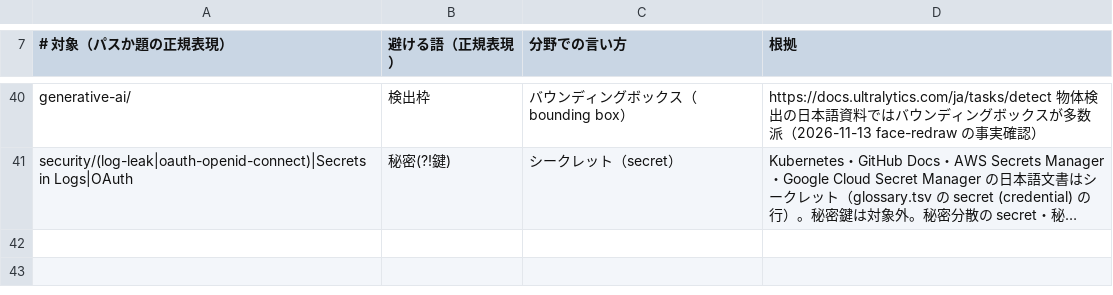
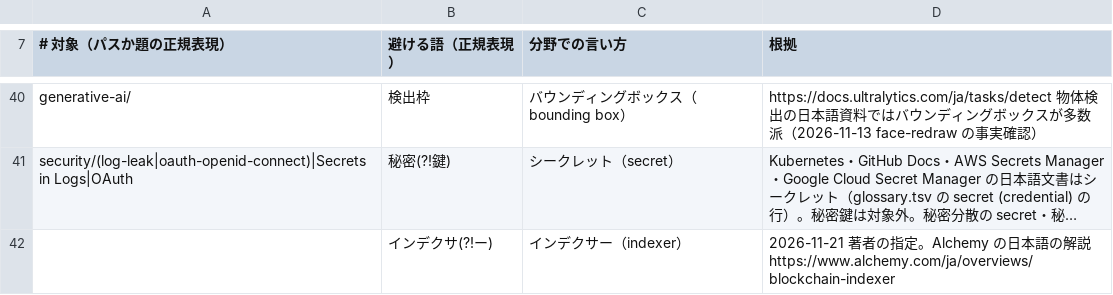
Before and after one commit to nao1215/debimate, a TSV file: notes-quality/style/terms.tsv, drawn as a sheet; only a part is shown, gaps mark what is left out; long unchanged cells end in …; the diff names each change by its address in the sheet, - before the commit and + after, or states it on an @@ line.

```diff
--- a/notes-quality/style/terms.tsv
+++ b/notes-quality/style/terms.tsv
+row 42:  | インデクサ(?!ー) | インデクサー（indexer） | 2026-11-21 著者の指定。Alchemy の日本語の解説 https://www.alchemy.com/ja/overviews/blockchain-indexer
```
Also changed, not shown: notes-quality/opening_log.tsv, notes-quality/style/glossary.tsv, 34 other files.
